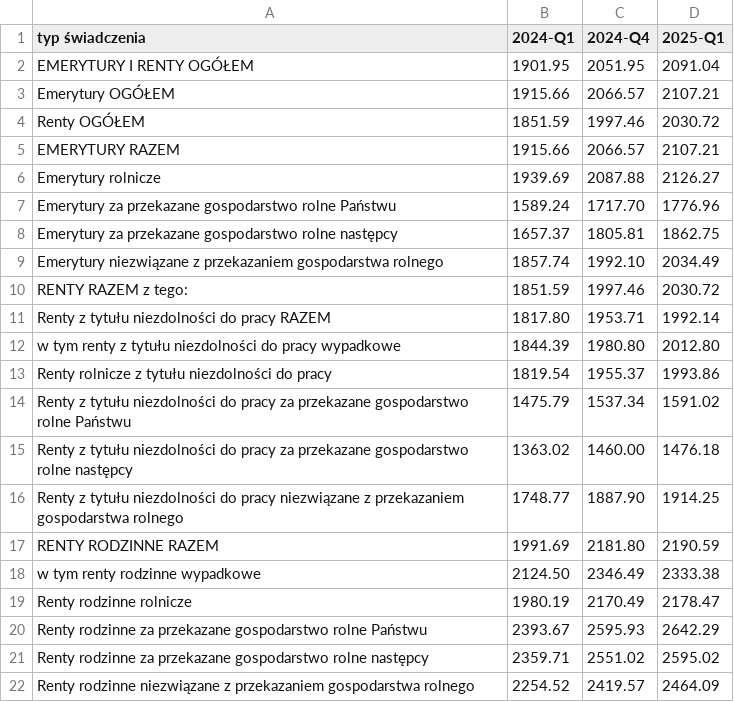
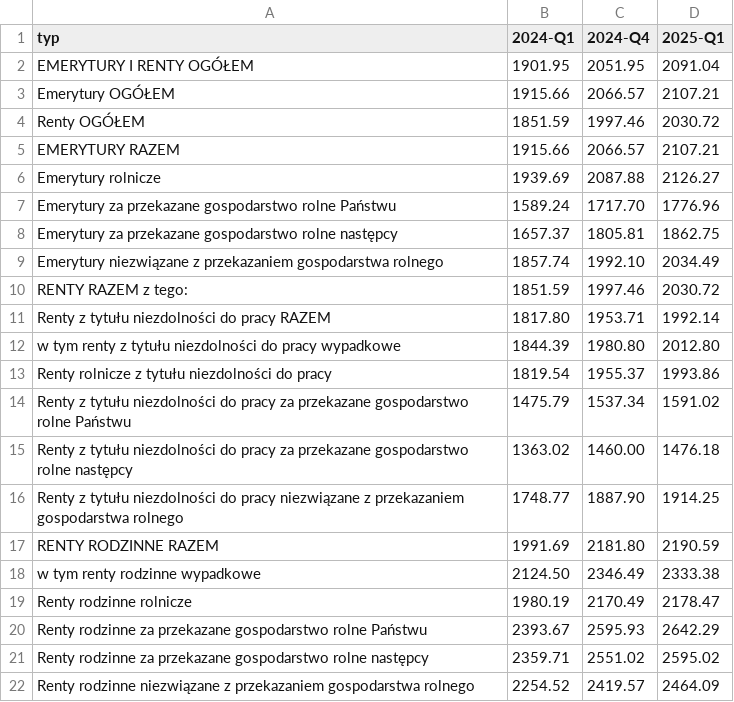
Before and after one commit to barbwozn/KRUS-data-, a CSV file: dane_excel_kwartalne/TABLICA 7 (19). PRZECIĘTNE MIESIĘCZNE ŚWIADCZENIE EMERYTALNO-RENTOWE WEDŁUG RODZAJÓW ŚWIADCZEŃ.csv, drawn as a sheet.

Commit message:
Update TABLICA 7 (19). PRZECIĘTNE MIESIĘCZNE ŚWIADCZENIE EMERYTALNO-RENTOWE WEDŁUG RODZAJÓW ŚWIADCZEŃ.csv

```diff
--- a/dane_excel_kwartalne/TABLICA 7 (19). PRZECIĘTNE MIESIĘCZNE ŚWIADCZENIE EMERYTALNO-RENTOWE WEDŁUG RODZAJÓW ŚWIADCZEŃ.csv
+++ b/dane_excel_kwartalne/TABLICA 7 (19). PRZECIĘTNE MIESIĘCZNE ŚWIADCZENIE EMERYTALNO-RENTOWE WEDŁUG RODZAJÓW ŚWIADCZEŃ.csv
@@ -1,2 +1,2 @@
-typ świadczenia,2024-Q1,2024-Q4,2025-Q1
+typ ,2024-Q1,2024-Q4,2025-Q1
 EMERYTURY I RENTY OGÓŁEM,1901.95,2051.95,2091.04
```
